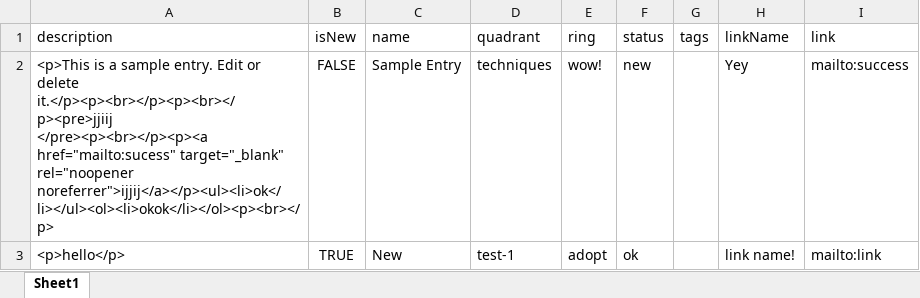
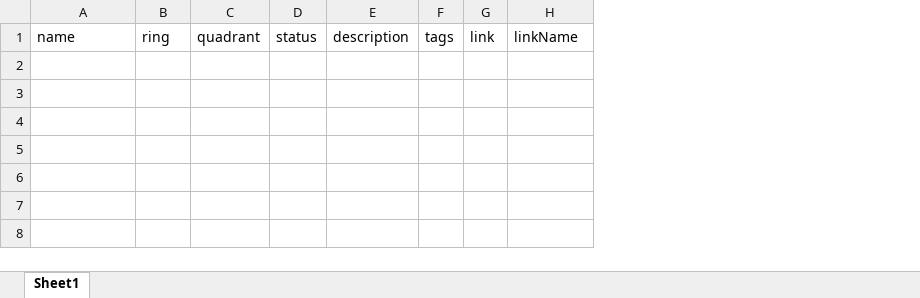
Before and after one commit to daniel-barber/excel-tech-radar, an Excel workbook: data/test.xlsx, sheet Sheet1, drawn as a sheet; values as stored, in another font and other column widths than the file's, no borders; removed rows and columns are numbered as before the commit, all else as after; ↵ is a line break in a cell; the diff names each change by its address in the sheet, - before the commit and + after, or states it on an @@ line.

```diff
--- a/data/test.xlsx (sheet Sheet1)
+++ b/data/test.xlsx (sheet Sheet1)
-column A, row 1: description
-column B, row 1: isNew
-column D, row 1: quadrant
+column C, row 1: quadrant
+column E, row 1: description
+column G, row 1: link
-column I, row 1: link
-row 2: <p>This is a sample entry. Edit or delete it.</p><p><br></p><p><br></p><pre>jjiij ↵ </pre><p><br></p><p><a href="mailto:sucess" target="_blank" rel="noopener noreferrer">ijjij</a></p><ul><li>ok</li></ul><ol><li>okok</li></ol><p><br></p> | FALSE | Sample Entry | techniques | wow! | new |  | Yey | mailto:success
-row 3: <p>hello</p> | TRUE | New | test-1 | adopt | ok |  | link name! | mailto:link
```
Also changed, not shown: 12 other files.
